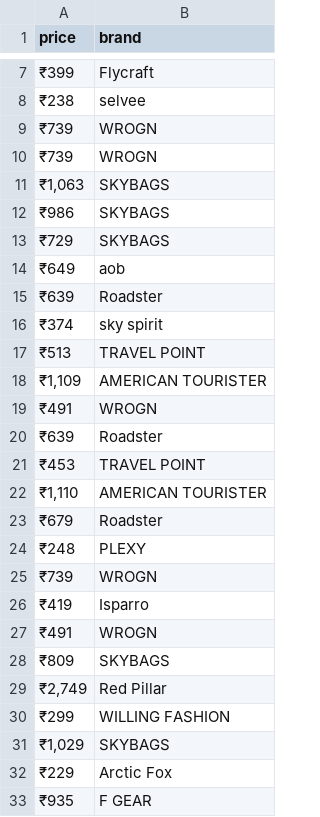
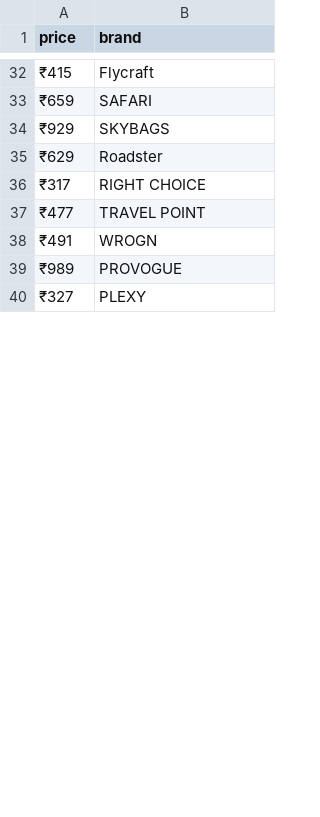
Before and after one commit to Avanishkumarsingh/digipodium-python, a CSV file: webscraping/flipkart.csv, drawn as a sheet; only a part is shown, gaps mark what is left out; the diff covers the shown part only.

```diff
--- a/webscraping/flipkart.csv
+++ b/webscraping/flipkart.csv
@@ -7,27 +32,9 @@ price,brand
-₹399,Flycraft
-₹238,selvee
-₹739,WROGN
-₹739,WROGN
-"₹1,063",SKYBAGS
-₹986,SKYBAGS
-₹729,SKYBAGS
-₹649,aob
-₹639,Roadster
-₹374,sky spirit
-₹513,TRAVEL POINT
-"₹1,109",AMERICAN TOURISTER
+₹415,Flycraft
+₹659,SAFARI
+₹929,SKYBAGS
+₹629,Roadster
+₹317,RIGHT CHOICE
+₹477,TRAVEL POINT
 ₹491,WROGN
-₹639,Roadster
-₹453,TRAVEL POINT
-"₹1,110",AMERICAN TOURISTER
-₹679,Roadster
-₹248,PLEXY
-₹739,WROGN
-₹419,Isparro
-₹491,WROGN
-₹809,SKYBAGS
-"₹2,749",Red Pillar
-₹299,WILLING FASHION
-"₹1,029",SKYBAGS
-₹229,Arctic Fox
-₹935,F GEAR
+₹989,PROVOGUE
+₹327,PLEXY
```
Also changed, not shown: 23 added rows, 7 removed rows, 2 moved rows and 2 edited cells elsewhere in this file, 1 other file.
